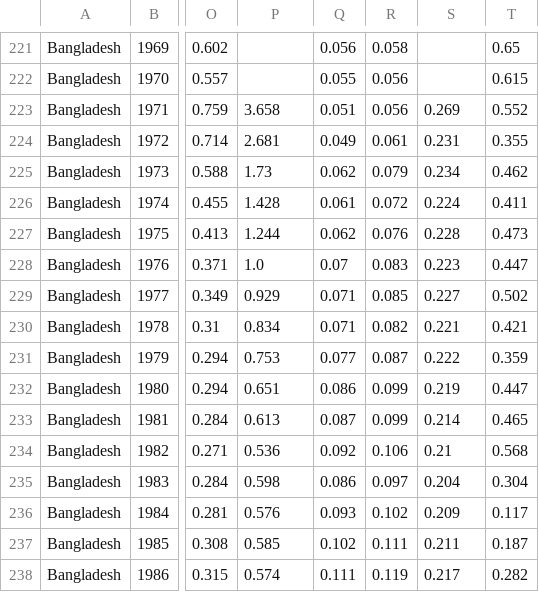
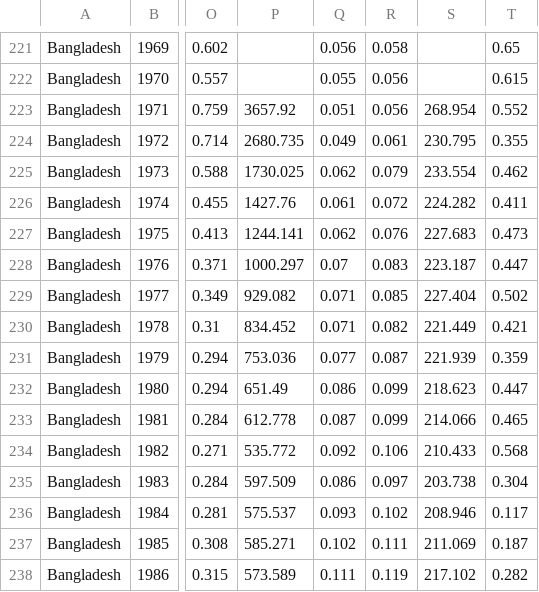
Before and after one commit to minhaj14d/3zero, a CSV file: research-notes/data/raw/owid_co2_bangladesh.csv, drawn as a sheet; only a part is shown, gaps mark what is left out; the diff covers the shown part only; the diff names each change by its address in the sheet, - before the commit and + after, or states it on an @@ line.

```diff
--- a/research-notes/data/raw/owid_co2_bangladesh.csv
+++ b/research-notes/data/raw/owid_co2_bangladesh.csv
-P223: 3.658
+P223: 3657.92
-S223: 0.269
+S223: 268.954
-P224: 2.681
+P224: 2680.735
-S224: 0.231
+S224: 230.795
-P225: 1.73
+P225: 1730.025
-S225: 0.234
+S225: 233.554
-P226: 1.428
+P226: 1427.76
-S226: 0.224
+S226: 224.282
-P227: 1.244
+P227: 1244.141
-S227: 0.228
+S227: 227.683
-P228: 1.0
+P228: 1000.297
-S228: 0.223
+S228: 223.187
-P229: 0.929
+P229: 929.082
-S229: 0.227
+S229: 227.404
-P230: 0.834
+P230: 834.452
-S230: 0.221
+S230: 221.449
-P231: 0.753
+P231: 753.036
-S231: 0.222
+S231: 221.939
-P232: 0.651
+P232: 651.49
-S232: 0.219
+S232: 218.623
-P233: 0.613
+P233: 612.778
-S233: 0.214
+S233: 214.066
-P234: 0.536
+P234: 535.772
-S234: 0.21
+S234: 210.433
-P235: 0.598
+P235: 597.509
-S235: 0.204
+S235: 203.738
-P236: 0.576
+P236: 575.537
-S236: 0.209
+S236: 208.946
-P237: 0.585
+P237: 585.271
-S237: 0.211
+S237: 211.069
-P238: 0.574
+P238: 573.589
-S238: 0.217
+S238: 217.102
```
Also changed, not shown: 76 edited cells elsewhere in this file, 27 other files.
